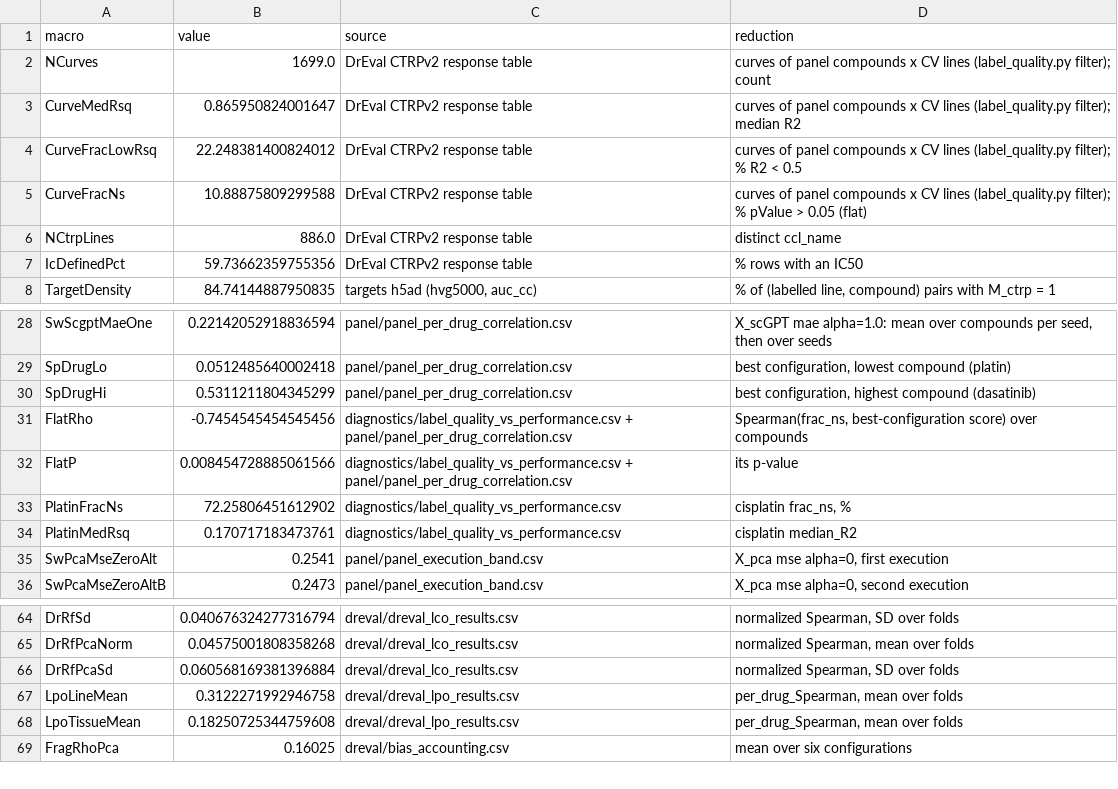
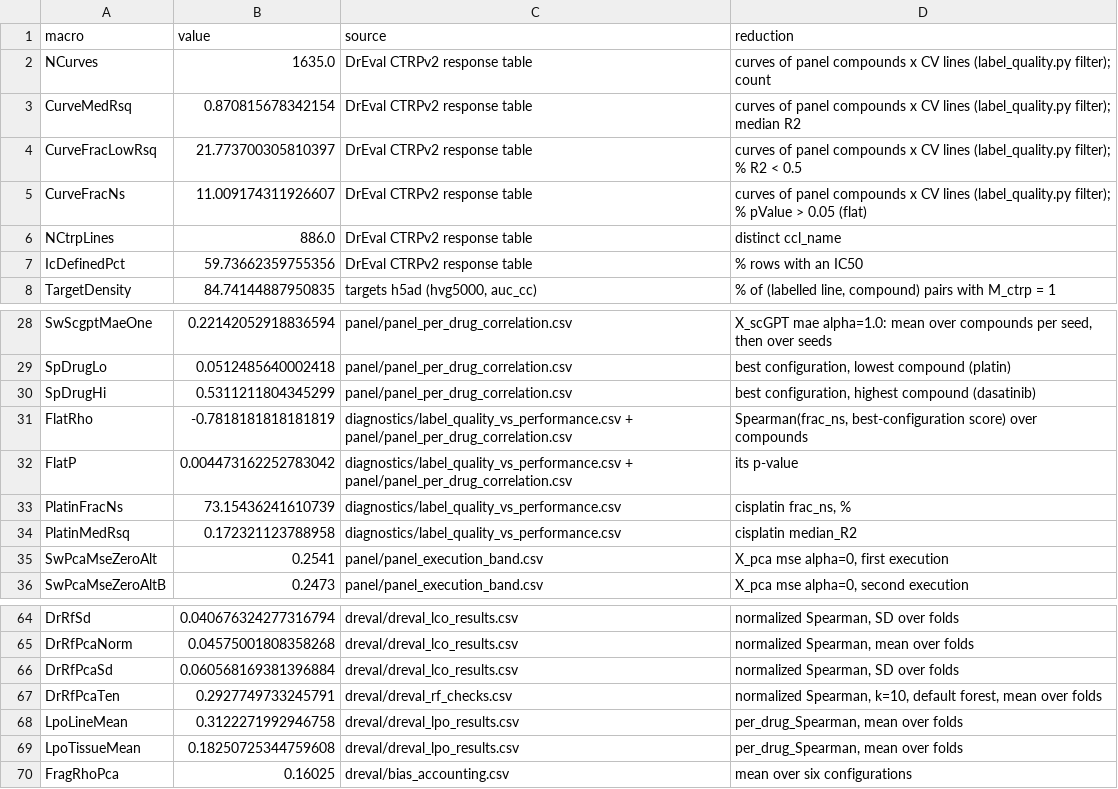
Before and after one commit to Sisistern123/OncoTox, a CSV file: notebooks/outputs/report/report_numbers.csv, drawn as a sheet; only a part is shown, gaps mark what is left out.

Commit message:
report: rewrote appendix and methods

```diff
--- a/notebooks/outputs/report/report_numbers.csv
+++ b/notebooks/outputs/report/report_numbers.csv
@@ -1,6 +1,6 @@
 macro,value,source,reduction
-NCurves,1699.0,DrEval CTRPv2 response table,curves of panel compounds x CV lines (label_quality.py filter); count
-CurveMedRsq,0.865950824001647,DrEval CTRPv2 response table,curves of panel compounds x CV lines (label_quality.py filter); median R2
-CurveFracLowRsq,22.248381400824012,DrEval CTRPv2 response table,curves of panel compounds x CV lines (label_quality.py filter); % R2 < 0.5
-CurveFracNs,10.88875809299588,DrEval CTRPv2 response table,curves of panel compounds x CV lines (label_quality.py filter); % pValue > 0.05 (flat)
+NCurves,1635.0,DrEval CTRPv2 response table,curves of panel compounds x CV lines (label_quality.py filter); count
+CurveMedRsq,0.870815678342154,DrEval CTRPv2 response table,curves of panel compounds x CV lines (label_quality.py filter); median R2
+CurveFracLowRsq,21.773700305810397,DrEval CTRPv2 response table,curves of panel compounds x CV lines (label_quality.py filter); % R2 < 0.5
+CurveFracNs,11.009174311926607,DrEval CTRPv2 response table,curves of panel compounds x CV lines (label_quality.py filter); % pValue > 0.05 (flat)
 NCtrpLines,886.0,DrEval CTRPv2 response table,distinct ccl_name
@@ -30,6 +30,6 @@ SpDrugLo,0.0512485640002418,panel/panel_per_drug_correlation.csv,"best configura
 SpDrugHi,0.5311211804345299,panel/panel_per_drug_correlation.csv,"best configuration, highest compound (dasatinib)"
-FlatRho,-0.7454545454545456,diagnostics/label_quality_vs_performance.csv + panel/panel_per_drug_correlation.csv,"Spearman(frac_ns, best-configuration score) over compounds"
-FlatP,0.008454728885061566,diagnostics/label_quality_vs_performance.csv + panel/panel_per_drug_correlation.csv,its p-value
-PlatinFracNs,72.25806451612902,diagnostics/label_quality_vs_performance.csv,"cisplatin frac_ns, %"
-PlatinMedRsq,0.170717183473761,diagnostics/label_quality_vs_performance.csv,cisplatin median_R2
+FlatRho,-0.7818181818181819,diagnostics/label_quality_vs_performance.csv + panel/panel_per_drug_correlation.csv,"Spearman(frac_ns, best-configuration score) over compounds"
+FlatP,0.004473162252783042,diagnostics/label_quality_vs_performance.csv + panel/panel_per_drug_correlation.csv,its p-value
+PlatinFracNs,73.15436241610739,diagnostics/label_quality_vs_performance.csv,"cisplatin frac_ns, %"
+PlatinMedRsq,0.172321123788958,diagnostics/label_quality_vs_performance.csv,cisplatin median_R2
 SwPcaMseZeroAlt,0.2541,panel/panel_execution_band.csv,"X_pca mse alpha=0, first execution"
@@ -66,2 +66,3 @@ DrRfPcaNorm,0.04575001808358268,dreval/dreval_lco_results.csv,"normalized Spearm
 DrRfPcaSd,0.060568169381396884,dreval/dreval_lco_results.csv,"normalized Spearman, SD over folds"
+DrRfPcaTen,0.2927749733245791,dreval/dreval_rf_checks.csv,"normalized Spearman, k=10, default forest, mean over folds"
 LpoLineMean,0.3122271992946758,dreval/dreval_lpo_results.csv,"per_drug_Spearman, mean over folds"
```
Also changed, not shown: notebooks/outputs/diagnostics/label_quality_vs_performance.csv, 17 other files.
